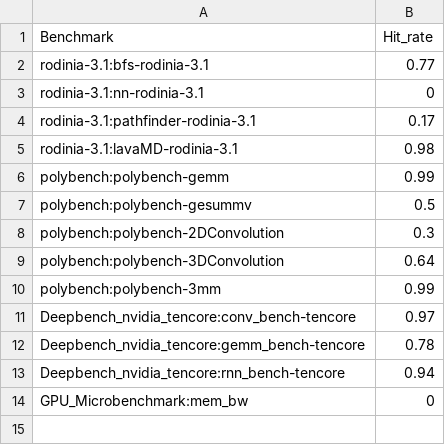
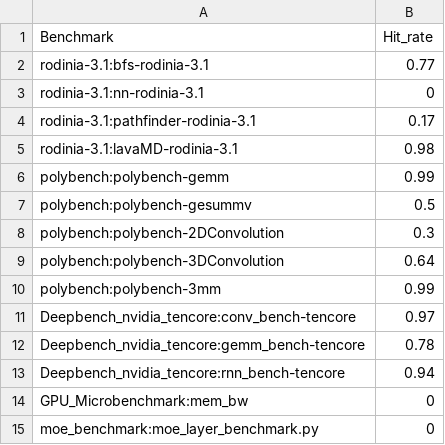
Before and after one commit to GyeongjaeLee/gpgpu-sim_distribution, a CSV file: hitrate.csv, drawn as a sheet; the diff names each change by its address in the sheet, - before the commit and + after, or states it on an @@ line.

```diff
--- a/hitrate.csv
+++ b/hitrate.csv
+row 15: moe_benchmark:moe_layer_benchmark.py | 0
```
Also changed, not shown: experiments.csv, 7 other files.
